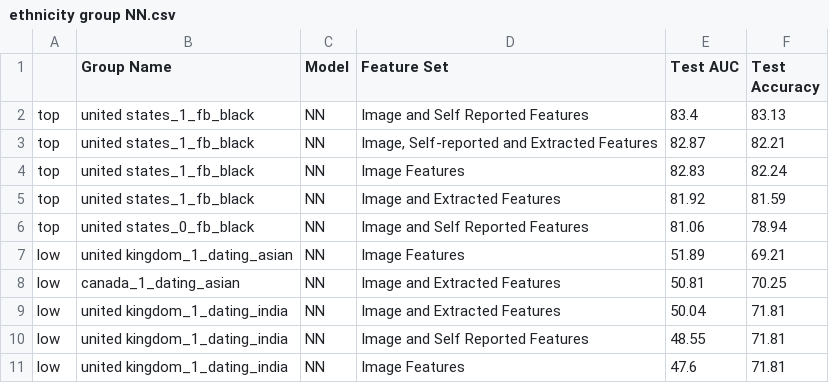
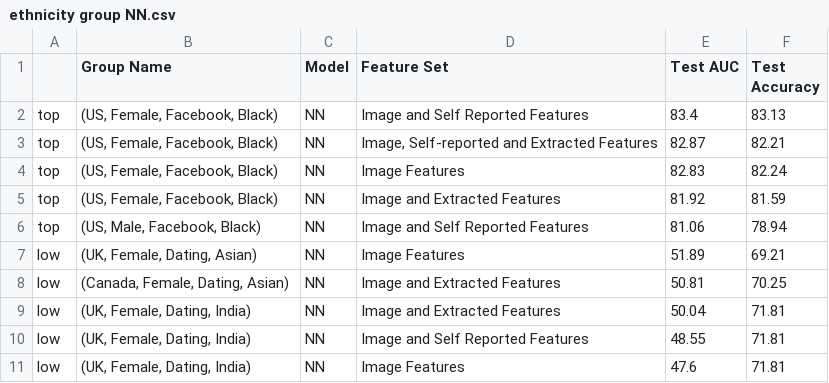
Before and after one commit to thejat/facial-political-recognition, a CSV file: Results_EDA/ethnicity group NN.csv, drawn as a sheet.

Commit message:
Updated the charts and results EDA

```diff
--- a/Results_EDA/ethnicity group NN.csv
+++ b/Results_EDA/ethnicity group NN.csv
@@ -1,11 +1,11 @@
 ,Group Name,Model,Feature Set,Test AUC,Test Accuracy
-top,united states_1_fb_black,NN,Image and Self Reported Features,83.4,83.13
-top,united states_1_fb_black,NN,"Image, Self-reported and Extracted Features",82.87,82.21
-top,united states_1_fb_black,NN,Image Features,82.83,82.24
-top,united states_1_fb_black,NN,Image and Extracted Features,81.92,81.59
-top,united states_0_fb_black,NN,Image and Self Reported Features,81.06,78.94
-low,united kingdom_1_dating_asian,NN,Image Features,51.89,69.21
-low,canada_1_dating_asian,NN,Image and Extracted Features,50.81,70.25
-low,united kingdom_1_dating_india,NN,Image and Extracted Features,50.04,71.81
-low,united kingdom_1_dating_india,NN,Image and Self Reported Features,48.55,71.81
-low,united kingdom_1_dating_india,NN,Image Features,47.6,71.81
+top,"(US, Female, Facebook, Black)",NN,Image and Self Reported Features,83.4,83.13
+top,"(US, Female, Facebook, Black)",NN,"Image, Self-reported and Extracted Features",82.87,82.21
+top,"(US, Female, Facebook, Black)",NN,Image Features,82.83,82.24
+top,"(US, Female, Facebook, Black)",NN,Image and Extracted Features,81.92,81.59
+top,"(US, Male, Facebook, Black)",NN,Image and Self Reported Features,81.06,78.94
+low,"(UK, Female, Dating, Asian)",NN,Image Features,51.89,69.21
+low,"(Canada, Female, Dating, Asian)",NN,Image and Extracted Features,50.81,70.25
+low,"(UK, Female, Dating, India)",NN,Image and Extracted Features,50.04,71.81
+low,"(UK, Female, Dating, India)",NN,Image and Self Reported Features,48.55,71.81
+low,"(UK, Female, Dating, India)",NN,Image Features,47.6,71.81
```
Also changed, not shown: Results_EDA/ethnicity group LR.csv, 4 other files.
